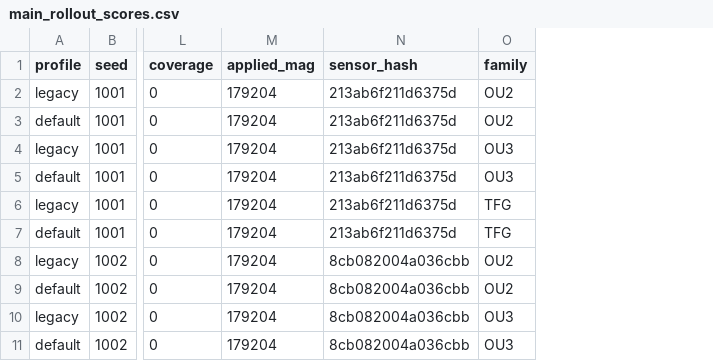
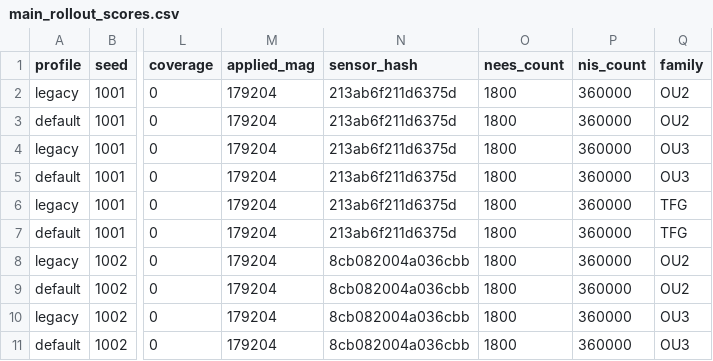
Before and after one commit to bareboat-necessities/ocean-imu, a CSV file: reports/results/live_bias_consistency/main_rollout_scores.csv, drawn as a sheet; only a part is shown, gaps mark what is left out; the diff names each change by its address in the sheet, - before the commit and + after, or states it on an @@ line.

Commit message:
Complete native provenance refresh and validate hardened experiment reporting

```diff
--- a/reports/results/live_bias_consistency/main_rollout_scores.csv
+++ b/reports/results/live_bias_consistency/main_rollout_scores.csv
+column O (nees_count), rows 2-11: all 1800
+column P (nis_count), rows 2-11: all 360000
```
Also changed, not shown: 12 other files.
